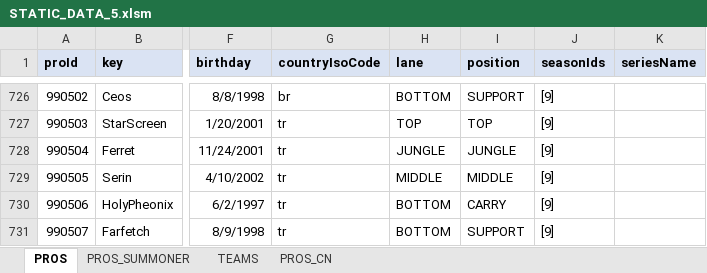
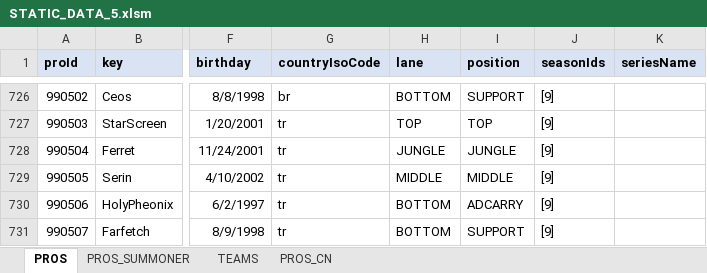
Before and after one commit to hk86/lolvvv-assets, an Excel workbook: private/STATIC_DATA_5.xlsm, sheet PROS, drawn as a sheet; only a part is shown, gaps mark what is left out; values as stored, in another font and other column widths than the file's, no borders; the diff names each change by its address in the sheet, - before the commit and + after, or states it on an @@ line.

Commit message:
bug fix

```diff
--- a/private/STATIC_DATA_5.xlsm (sheet PROS)
+++ b/private/STATIC_DATA_5.xlsm (sheet PROS)
-I730 (position): CARRY
+I730 (position): ADCARRY
```
